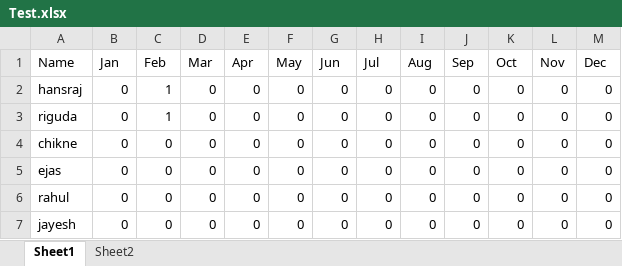
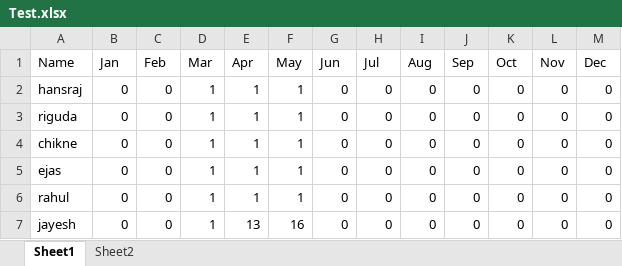
Before and after one commit to MechanicalNoob05/Attendance_log_Manager, an Excel workbook: Test.xlsx, sheet Sheet1, drawn as a sheet; values as stored, in another font and other column widths than the file's, no borders; the diff names each change by its address in the sheet, - before the commit and + after, or states it on an @@ line.

```diff
--- a/Test.xlsx (sheet Sheet1)
+++ b/Test.xlsx (sheet Sheet1)
-C2:C3 (Feb): 1
+C2:C3 (Feb): 0
-D2:D7 (Mar): 0
+D2:D7 (Mar): 1
-E2:E6 (Apr): 0
+E2:E6 (Apr): 1
-F2:F6 (May): 0
+F2:F6 (May): 1
-E7 (Apr): 0
+E7 (Apr): 13
-F7 (May): 0
+F7 (May): 16
```
Also changed, not shown: ds attendacetst.xlsx, 1 other file.
